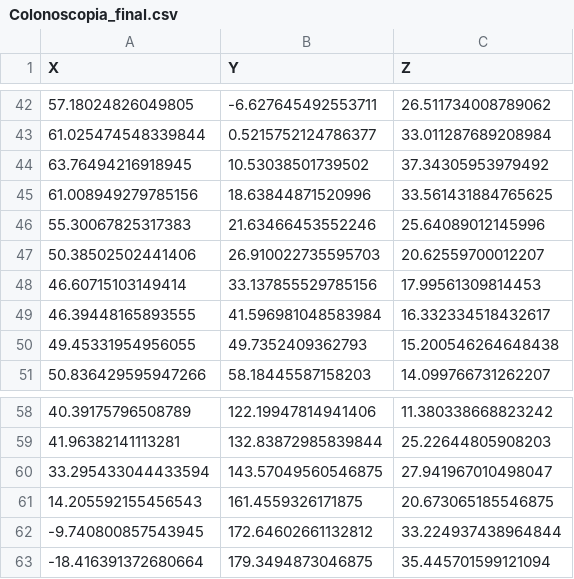
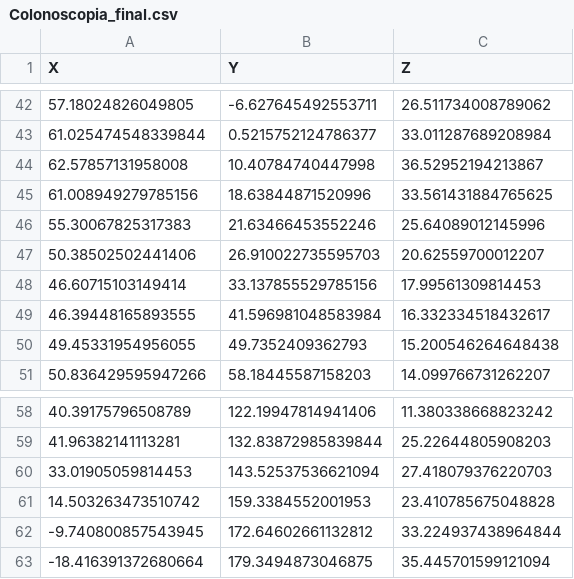
Before and after one commit to AnatoVet3D/3DVetAnatomy, a CSV file: Colon.Ca/Colonoscopia_final.csv, drawn as a sheet; only a part is shown, gaps mark what is left out; removed rows and columns are numbered as before the commit, all else as after; the diff names each change by its address in the sheet, - before the commit and + after, or states it on an @@ line.

Commit message:
Update Colonoscopia_final.csv

```diff
--- a/Colon.Ca/Colonoscopia_final.csv
+++ b/Colon.Ca/Colonoscopia_final.csv
-row 44: 63.76494216918945 | 10.53038501739502 | 37.34305953979492
+row 44: 62.57857131958008 | 10.40784740447998 | 36.52952194213867
-row 60: 33.295433044433594 | 143.57049560546875 | 27.941967010498047
-row 61: 14.205592155456543 | 161.4559326171875 | 20.673065185546875
+row 60: 33.01905059814453 | 143.52537536621094 | 27.418079376220703
+row 61: 14.503263473510742 | 159.3384552001953 | 23.410785675048828
```
